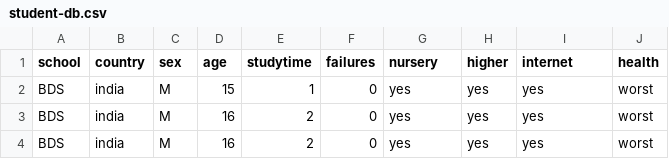
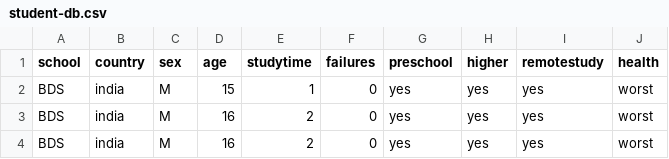
Before and after one commit to aws-samples/amazon-athena-tableau-integration, a CSV file: student-db.csv, drawn as a sheet; only a part is shown.

Commit message:
column changes

```diff
--- a/student-db.csv
+++ b/student-db.csv
@@ -1,2 +1,2 @@
-school,country,sex,age,studytime,failures,nursery,higher,internet,health
+school,country,sex,age,studytime,failures,preschool,higher,remotestudy,health
 BDS,india,M,15,1,0,yes,yes,yes,worst
```
Also changed, not shown: 1 other file.
